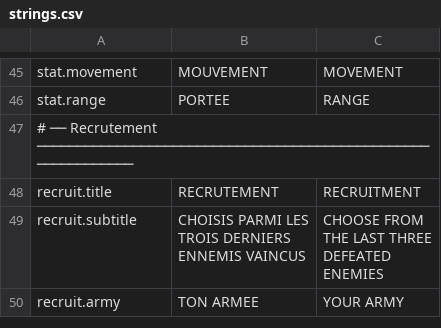
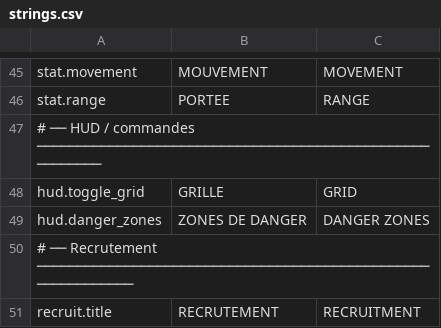
Before and after one commit to Chanoroobler/Echec, a CSV file: src/Echec.Game/Assets/Config/strings.csv, drawn as a sheet; only a part is shown, gaps mark what is left out; the shorter side is filled out with more unchanged rows.

Commit message:
Grille en option

```diff
--- a/src/Echec.Game/Assets/Config/strings.csv
+++ b/src/Echec.Game/Assets/Config/strings.csv
@@ -46,2 +46,5 @@ stat.movement,MOUVEMENT,MOVEMENT
 stat.range,PORTEE,RANGE
+# ── HUD / commandes ─────────────────────────────────────────────────────────
+hud.toggle_grid,GRILLE,GRID
+hud.danger_zones,ZONES DE DANGER,DANGER ZONES
 # ── Recrutement ─────────────────────────────────────────────────────────────
```
Also changed, not shown: 4 other files.
